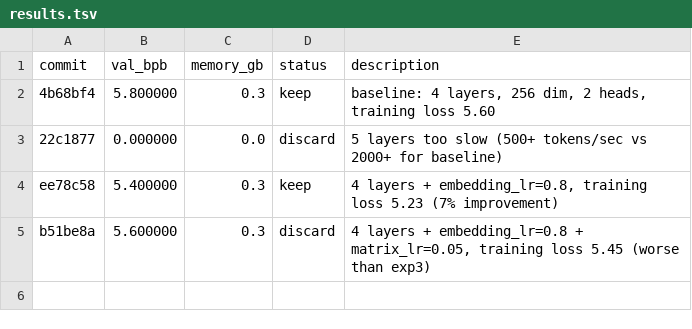
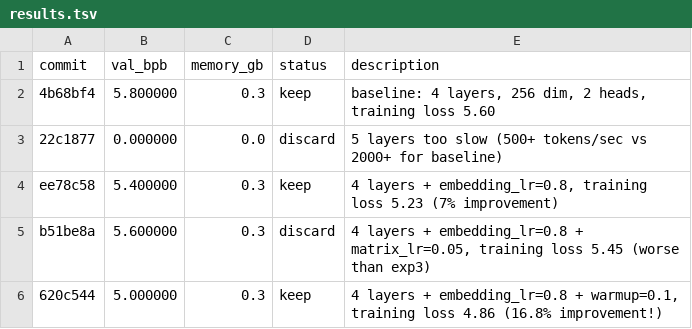
Before and after one commit to Abhaysharma53/test_autoresearch_folktales, a TSV file: results.tsv, drawn as a sheet; the diff names each change by its address in the sheet, - before the commit and + after, or states it on an @@ line.

Commit message:
Record experiment 5 success: warmup=0.1 achieves major breakthrough, val_bpb=5.00

```diff
--- a/results.tsv
+++ b/results.tsv
+row 6: 620c544 | 5.000000 | 0.3 | keep | 4 layers + embedding_lr=0.8 + warmup=0.1, training loss 4.86 (16.8% improvement!)
```
